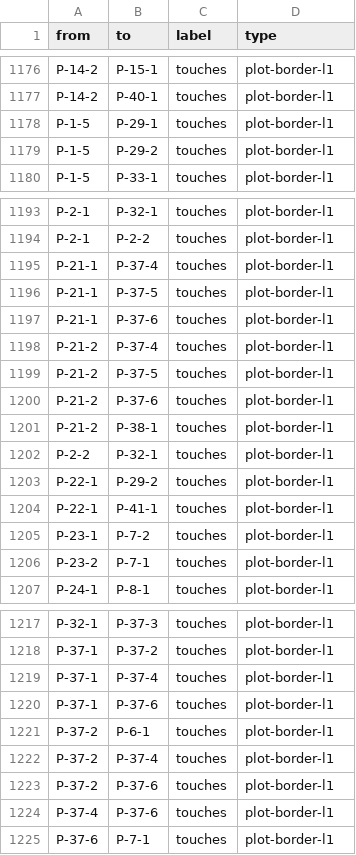
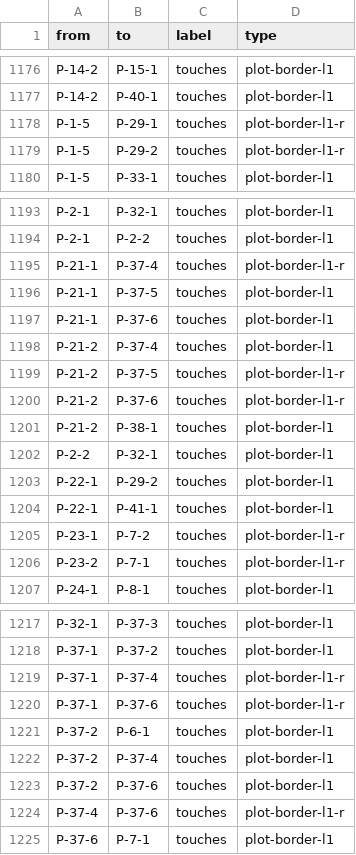
Before and after one commit to benizar/capbreu-builder, a CSV file: sandbox/edges.csv, drawn as a sheet; only a part is shown, gaps mark what is left out; the diff covers the shown part only.

```diff
--- a/sandbox/edges.csv
+++ b/sandbox/edges.csv
@@ -1177,4 +1177,4 @@
 "P-14-2","P-40-1","touches","plot-border-l1"
-"P-1-5","P-29-1","touches","plot-border-l1"
-"P-1-5","P-29-2","touches","plot-border-l1"
+"P-1-5","P-29-1","touches","plot-border-l1-r"
+"P-1-5","P-29-2","touches","plot-border-l1-r"
 "P-1-5","P-33-1","touches","plot-border-l1"
@@ -1194,3 +1194,3 @@
 "P-2-1","P-2-2","touches","plot-border-l1"
-"P-21-1","P-37-4","touches","plot-border-l1"
+"P-21-1","P-37-4","touches","plot-border-l1-r"
 "P-21-1","P-37-5","touches","plot-border-l1"
@@ -1198,4 +1198,4 @@
 "P-21-2","P-37-4","touches","plot-border-l1"
-"P-21-2","P-37-5","touches","plot-border-l1"
-"P-21-2","P-37-6","touches","plot-border-l1"
+"P-21-2","P-37-5","touches","plot-border-l1-r"
+"P-21-2","P-37-6","touches","plot-border-l1-r"
 "P-21-2","P-38-1","touches","plot-border-l1"
@@ -1204,4 +1204,4 @@
 "P-22-1","P-41-1","touches","plot-border-l1"
-"P-23-1","P-7-2","touches","plot-border-l1"
-"P-23-2","P-7-1","touches","plot-border-l1"
+"P-23-1","P-7-2","touches","plot-border-l1-r"
+"P-23-2","P-7-1","touches","plot-border-l1-r"
 "P-24-1","P-8-1","touches","plot-border-l1"
@@ -1218,4 +1218,4 @@
 "P-37-1","P-37-2","touches","plot-border-l1"
-"P-37-1","P-37-4","touches","plot-border-l1"
-"P-37-1","P-37-6","touches","plot-border-l1"
+"P-37-1","P-37-4","touches","plot-border-l1-r"
+"P-37-1","P-37-6","touches","plot-border-l1-r"
 "P-37-2","P-6-1","touches","plot-border-l1"
@@ -1223,3 +1223,3 @@
 "P-37-2","P-37-6","touches","plot-border-l1"
-"P-37-4","P-37-6","touches","plot-border-l1"
+"P-37-4","P-37-6","touches","plot-border-l1-r"
 "P-37-6","P-7-1","touches","plot-border-l1"
```
Also changed, not shown: 13 added rows and 5 edited cells elsewhere in this file, 11 other files.
